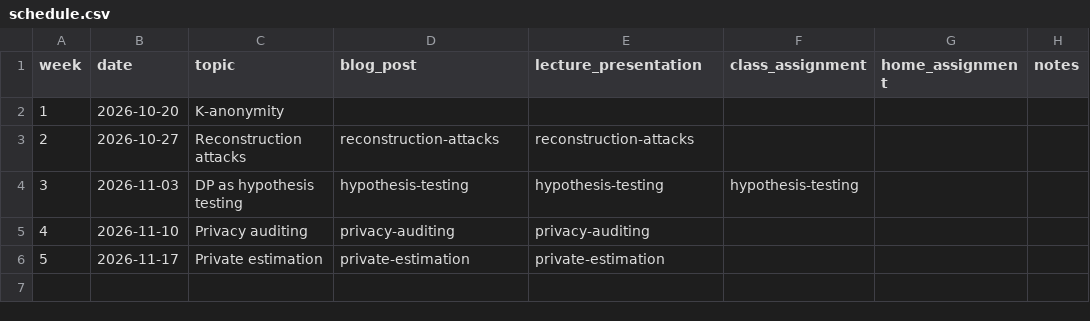
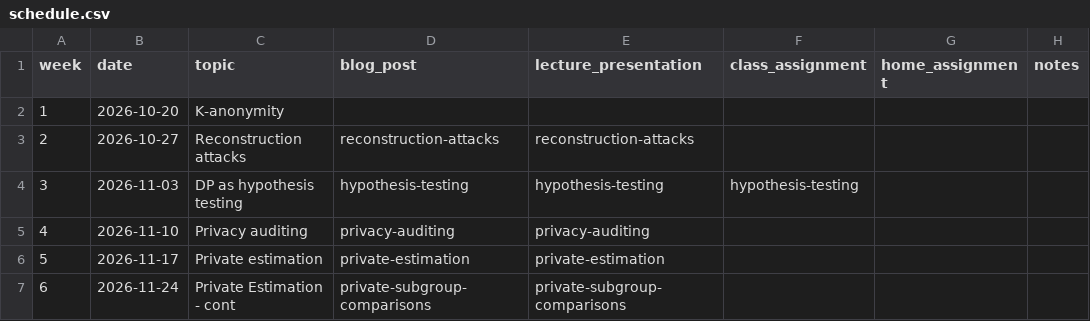
Before and after one commit to applied-dp-course/website, a CSV file: content/offerings/2026-fall/schedule.csv, drawn as a sheet.

Commit message:
Publish Private Estimation - cont lecture (blog post + deck).
Remove superseded private-search draft deck, add private-subgroup-comparisons
self-study notebook and updated presentation, wire schedule and catalog pages,
and bump libdpy pin to v0.2.15.

```diff
--- a/content/offerings/2026-fall/schedule.csv
+++ b/content/offerings/2026-fall/schedule.csv
@@ -6 +6,2 @@ week,date,topic,blog_post,lecture_presentation,class_assignment,home_assignment,
 5,2026-11-17,Private estimation,private-estimation,private-estimation,,
+6,2026-11-24,Private Estimation - cont,private-subgroup-comparisons,private-subgroup-comparisons,,
```
Also changed, not shown: 14 other files.
